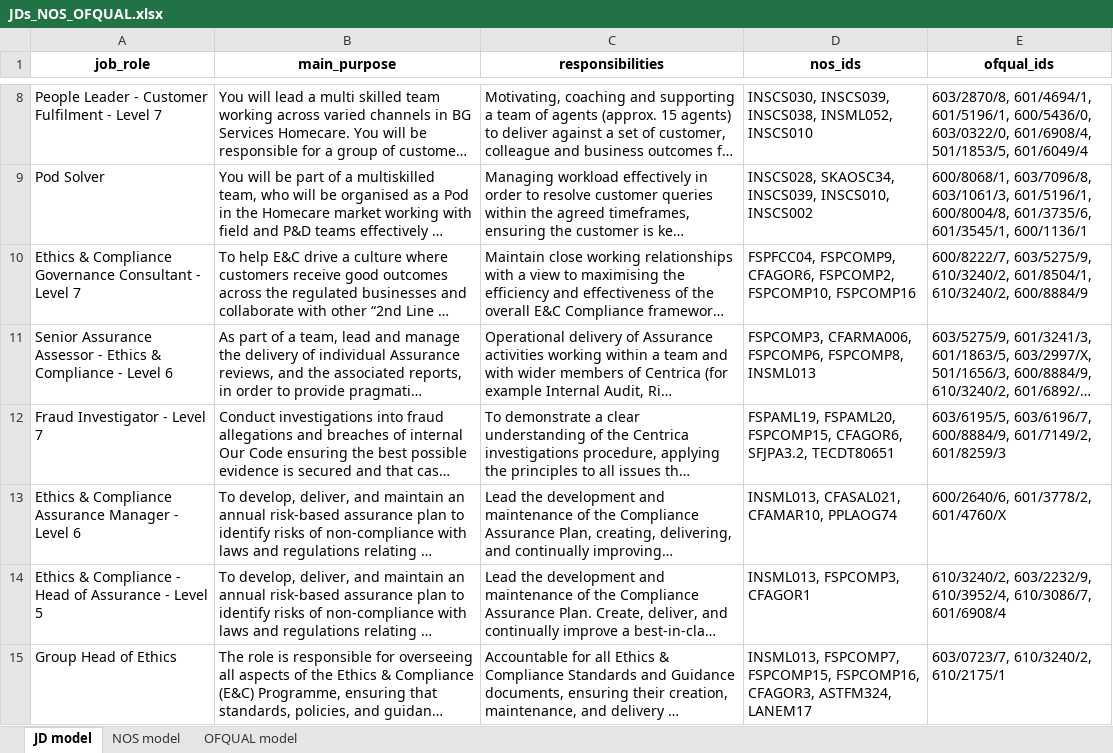
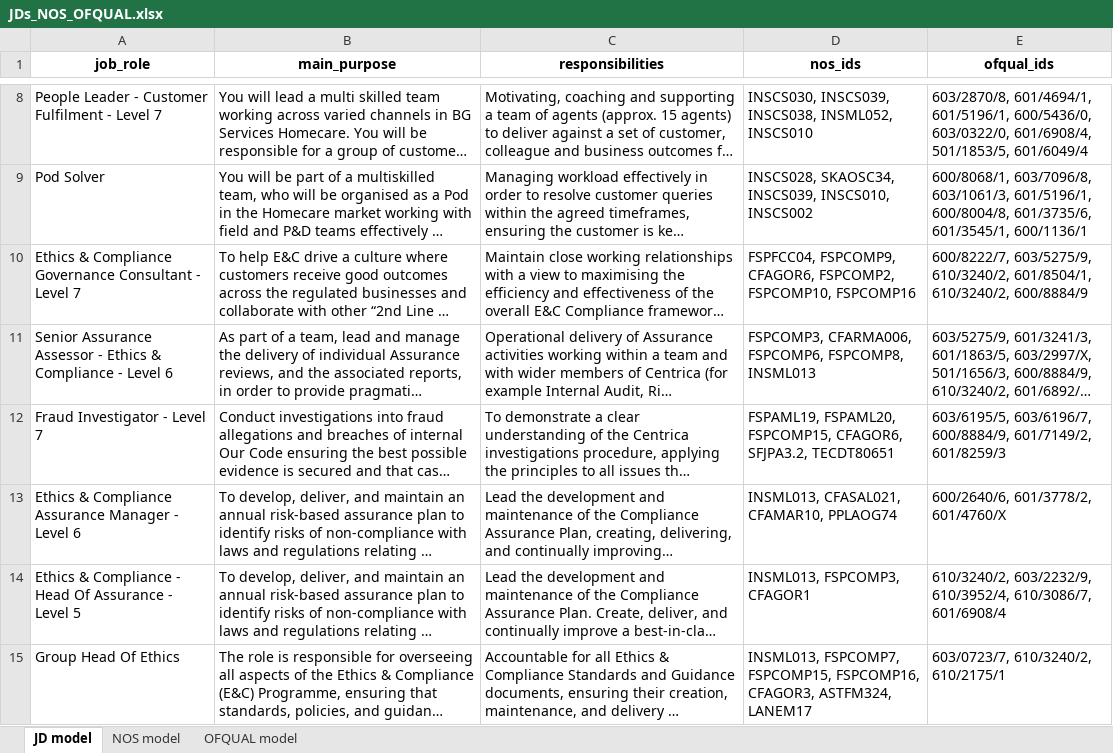
Before and after one commit to Manoj-619/Cosmo, an Excel workbook: zavmo/assets/static_data/JDs_NOS_OFQUAL.xlsx, sheet JD model, drawn as a sheet; only a part is shown, gaps mark what is left out; long unchanged cells end in …; values as stored, in another font and other column widths than the file's, no borders; the diff covers the shown part only; the diff names each change by its address in the sheet, - before the commit and + after, or states it on an @@ line.

```diff
--- a/zavmo/assets/static_data/JDs_NOS_OFQUAL.xlsx (sheet JD model)
+++ b/zavmo/assets/static_data/JDs_NOS_OFQUAL.xlsx (sheet JD model)
-A14 (job_role): …- Head of Assurance -…
+A14 (job_role): …- Head Of Assurance -…
-A15 (job_role): Group Head of Ethics
+A15 (job_role): Group Head Of Ethics
```
Also changed, not shown: 6 added rows elsewhere in this sheet, sheet OFQUAL model, sheet NOS model.
